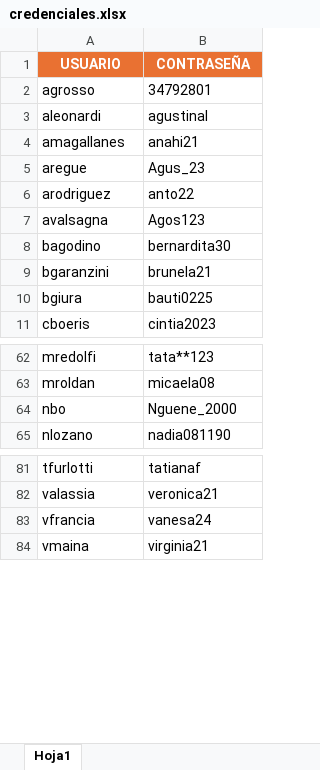
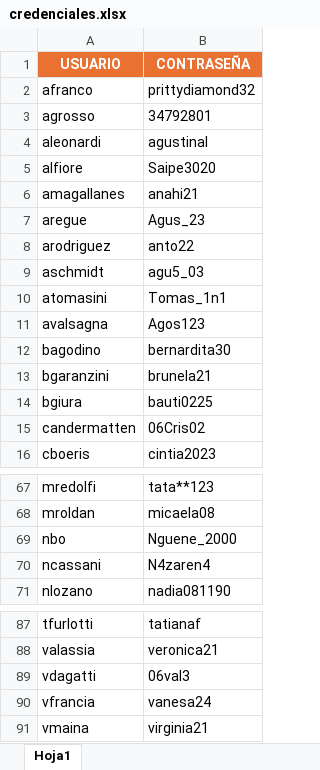
Before and after one commit to soporteSaipe/calendario-django, an Excel workbook: credenciales.xlsx, sheet Hoja1, drawn as a sheet; only a part is shown, gaps mark what is left out; values as stored, in another font and other column widths than the file's, no borders; the diff names each change by its address in the sheet, - before the commit and + after, or states it on an @@ line.

```diff
--- a/credenciales.xlsx (sheet Hoja1)
+++ b/credenciales.xlsx (sheet Hoja1)
+row 2: afranco | prittydiamond32
+row 5: alfiore | Saipe3020
+row 9: aschmidt | agu5_03
+row 10: atomasini | Tomas_1n1
+row 15: candermatten | 06Cris02
+row 70: ncassani | N4zaren4
+row 89: vdagatti | 06val3
```
Also changed, not shown: 1 other file.
